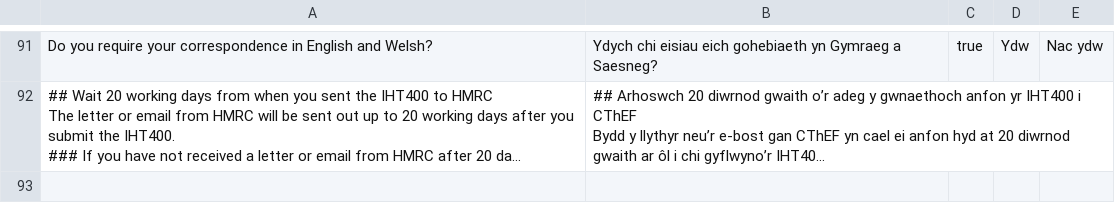
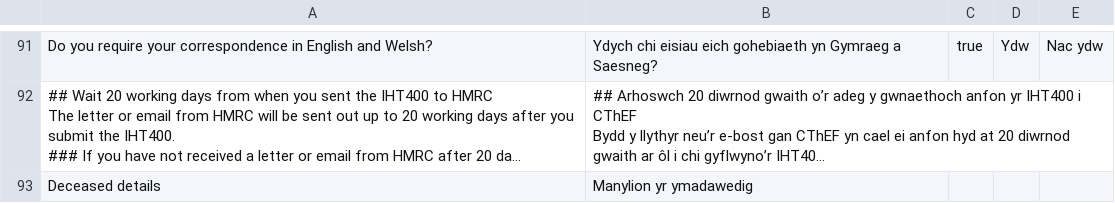
Before and after one commit to hmcts/probate-back-office, a CSV file: ccdImports/configFiles/CCD_Probate_Backoffice/DTSPB-5618-welsh-translations.csv, drawn as a sheet; only a part is shown, gaps mark what is left out; long unchanged cells end in …; the diff names each change by its address in the sheet, - before the commit and + after, or states it on an @@ line.

Commit message:
[DTSPB-5618] feat: add Welsh translation for deceased details in probate guidance

```diff
--- a/ccdImports/configFiles/CCD_Probate_Backoffice/DTSPB-5618-welsh-translations.csv
+++ b/ccdImports/configFiles/CCD_Probate_Backoffice/DTSPB-5618-welsh-translations.csv
+row 93: Deceased details | Manylion yr ymadawedig
```
